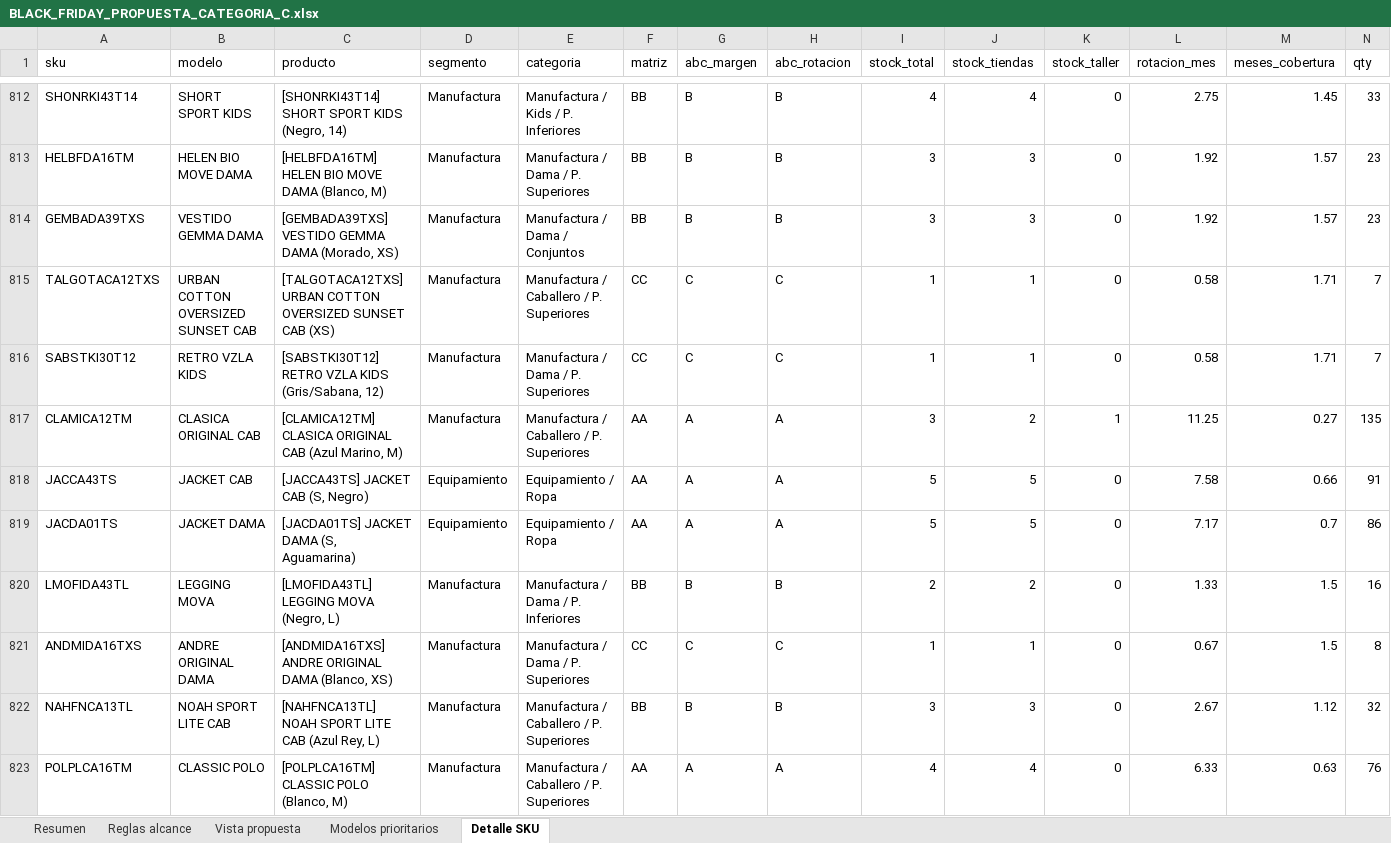
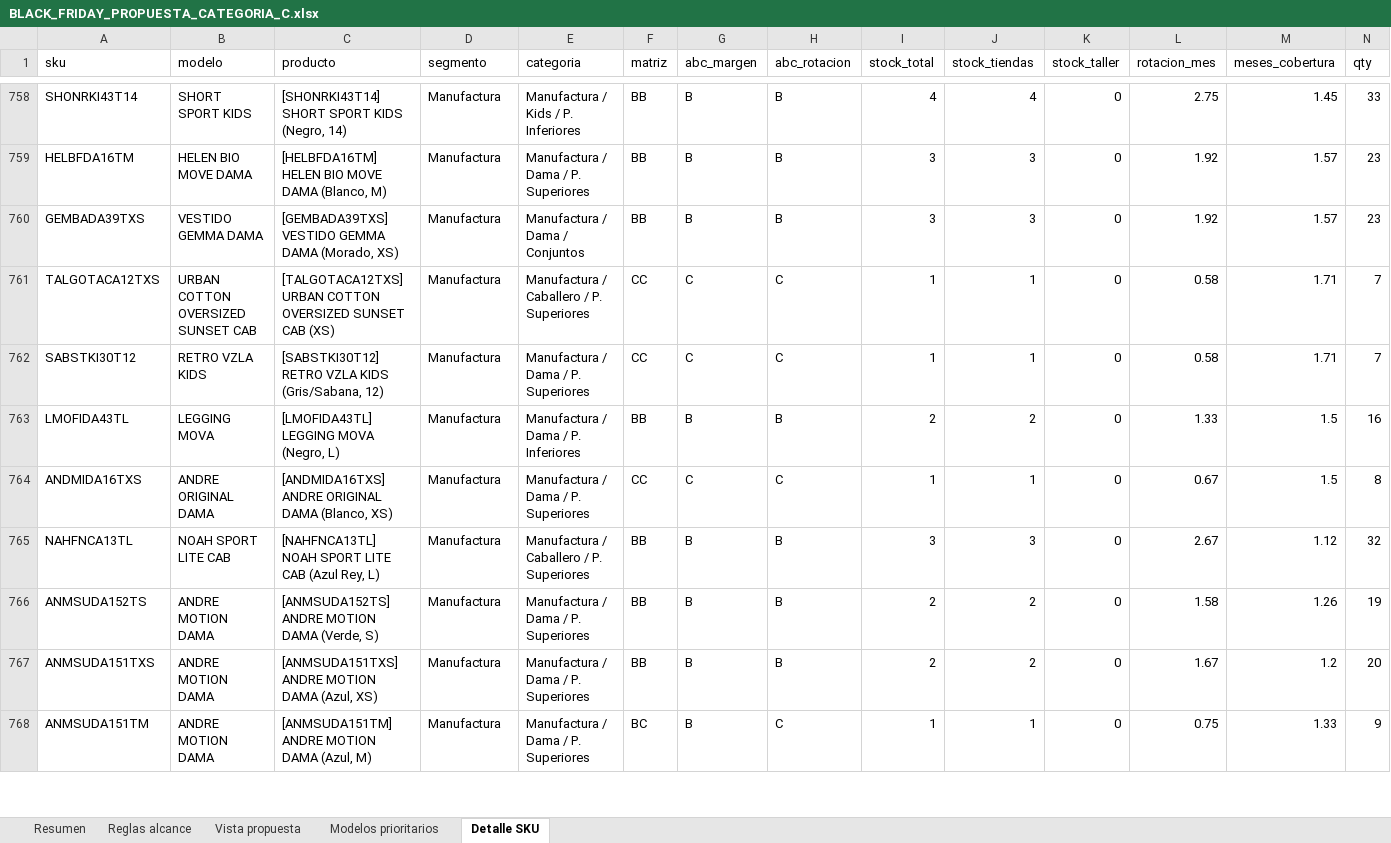
Before and after one commit to scm-svg/Data-Analyst, an Excel workbook: black-friday-categoria-c/BLACK_FRIDAY_PROPUESTA_CATEGORIA_C.xlsx, sheet Detalle SKU, drawn as a sheet; only a part is shown, gaps mark what is left out; the shorter side is filled out with more unchanged rows; values as stored, in another font and other column widths than the file's, no borders; rows hold the shown columns only; the diff covers the shown part only; the diff names each change by its address in the sheet, - before the commit and + after, or states it on an @@ line.

```diff
--- a/black-friday-categoria-c/BLACK_FRIDAY_PROPUESTA_CATEGORIA_C.xlsx (sheet Detalle SKU)
+++ b/black-friday-categoria-c/BLACK_FRIDAY_PROPUESTA_CATEGORIA_C.xlsx (sheet Detalle SKU)
-row 817: CLAMICA12TM | CLASICA ORIGINAL CAB | [CLAMICA12TM] CLASICA ORIGINAL CAB (Azul Marino, M) | Manufactura | Manufactura / Caballero / P. Superiores | AA | A | A | 3 | 2 | 1 | 11.25 | 0.27 | 135
-row 818: JACCA43TS | JACKET CAB | [JACCA43TS] JACKET CAB (S, Negro) | Equipamiento | Equipamiento / Ropa | AA | A | A | 5 | 5 | 0 | 7.58 | 0.66 | 91
-row 819: JACDA01TS | JACKET DAMA | [JACDA01TS] JACKET DAMA (S, Aguamarina) | Equipamiento | Equipamiento / Ropa | AA | A | A | 5 | 5 | 0 | 7.17 | 0.7 | 86
-row 823: POLPLCA16TM | CLASSIC POLO | [POLPLCA16TM] CLASSIC POLO (Blanco, M) | Manufactura | Manufactura / Caballero / P. Superiores | AA | A | A | 4 | 4 | 0 | 6.33 | 0.63 | 76
```
Also changed, not shown: 66 removed rows elsewhere in this sheet, sheet Modelos prioritarios, sheet Resumen, 6 other files.
